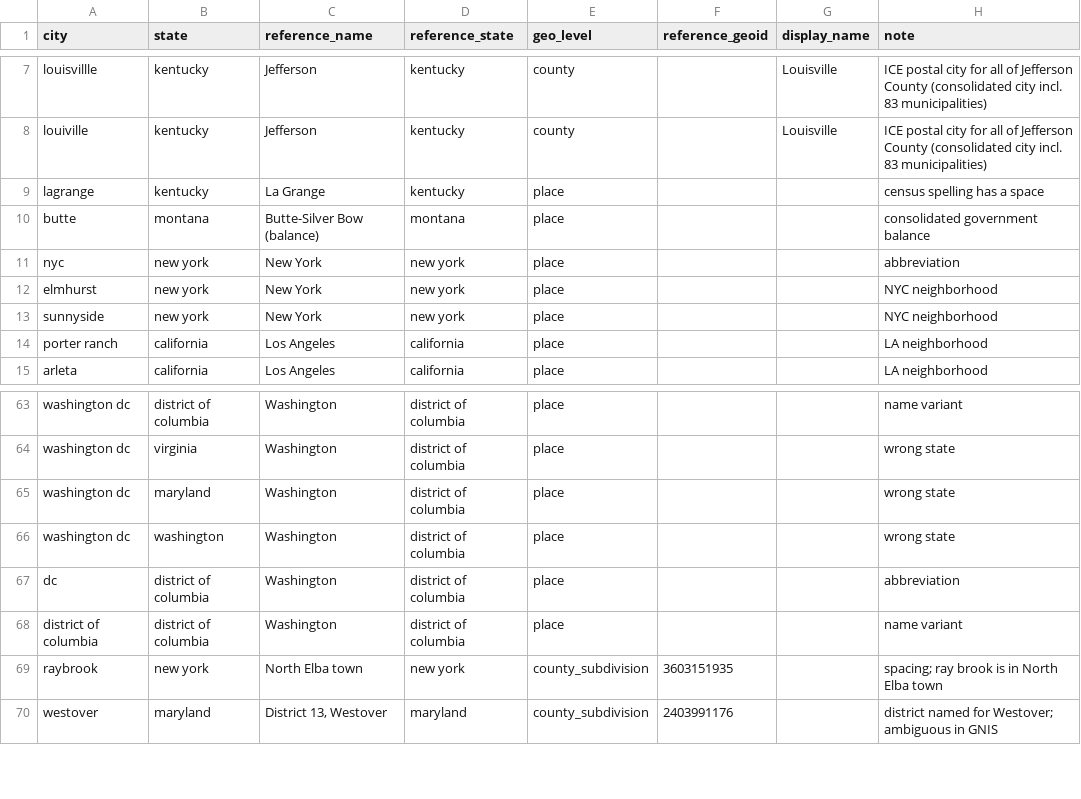
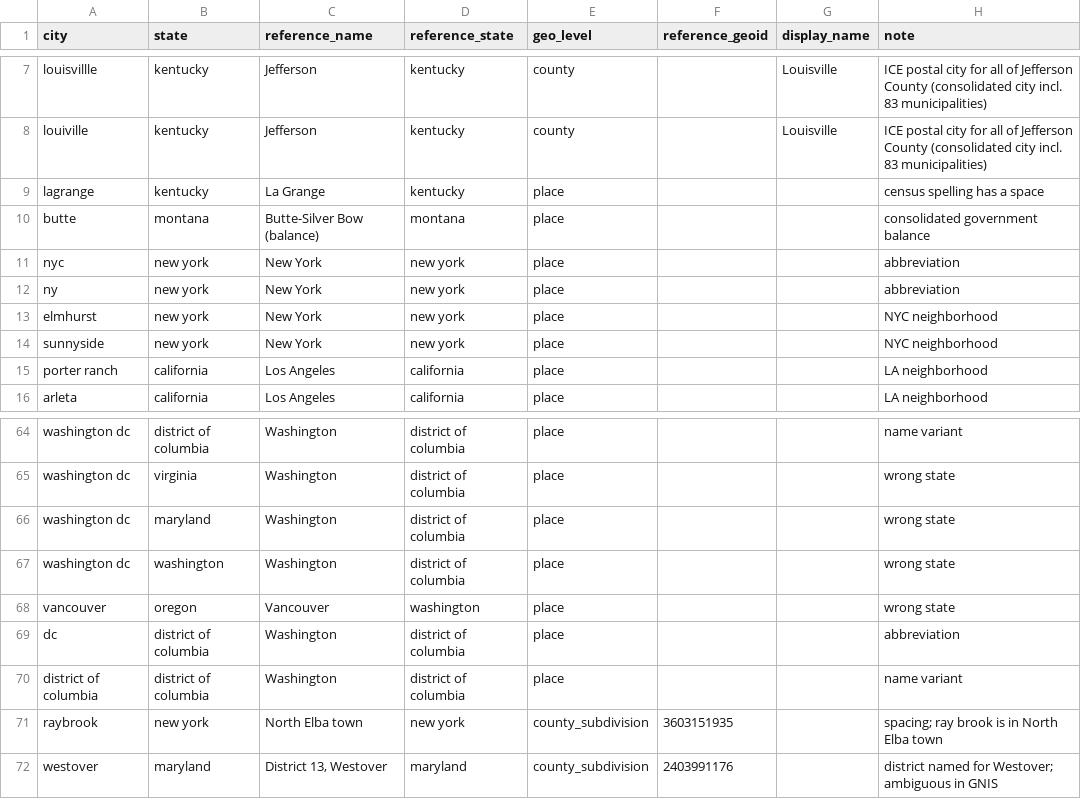
Before and after one commit to deportationdata/ice, a CSV file: inputs/city-aliases-manual.csv, drawn as a sheet; only a part is shown, gaps mark what is left out; the diff names each change by its address in the sheet, - before the commit and + after, or states it on an @@ line.

Commit message:
Additional manual fixes

```diff
--- a/inputs/city-aliases-manual.csv
+++ b/inputs/city-aliases-manual.csv
+row 12: ny | new york | New York | new york | place |  |  | abbreviation
+row 68: vancouver | oregon | Vancouver | washington | place |  |  | wrong state
```
Also changed, not shown: inputs/city-county-manual.csv.
